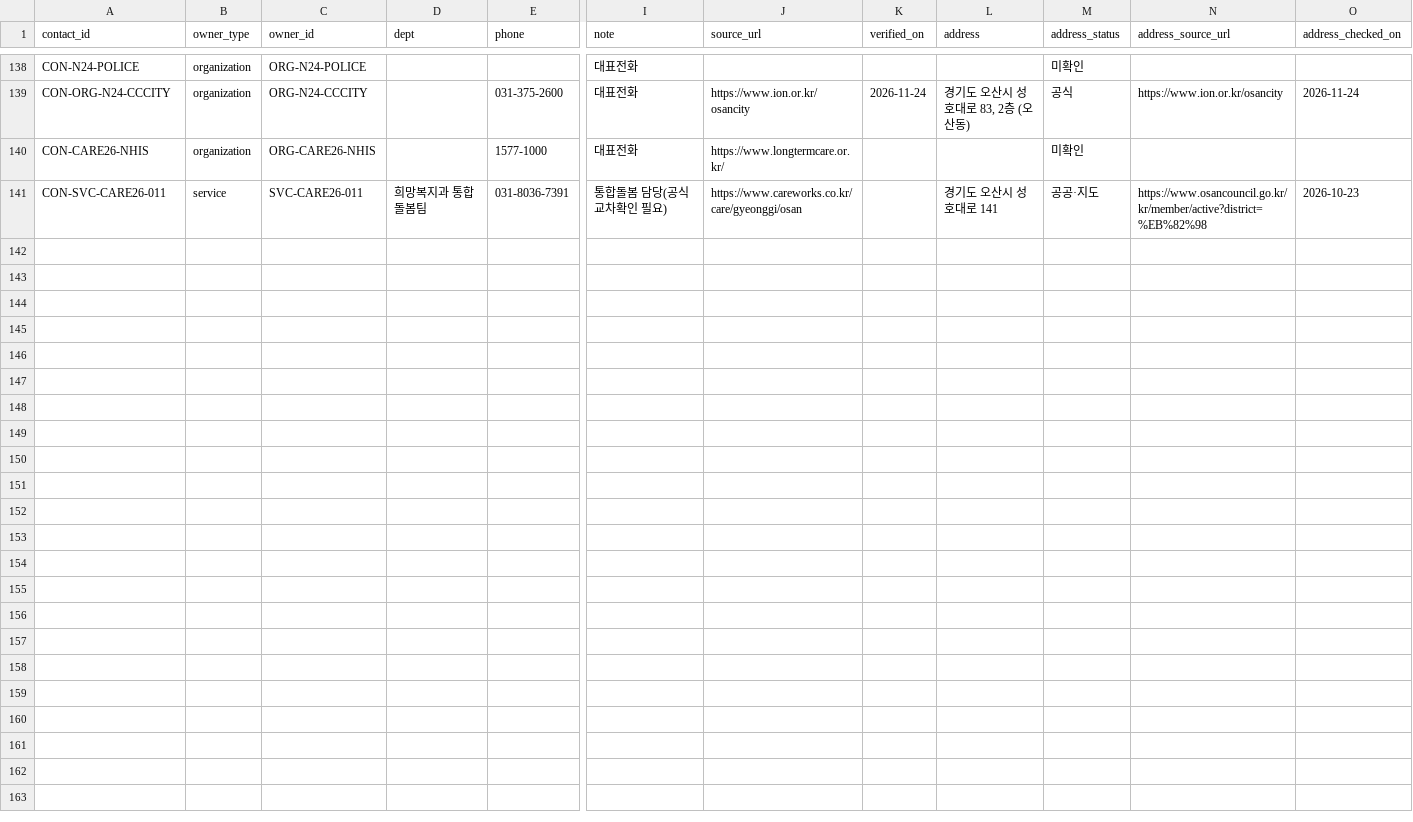
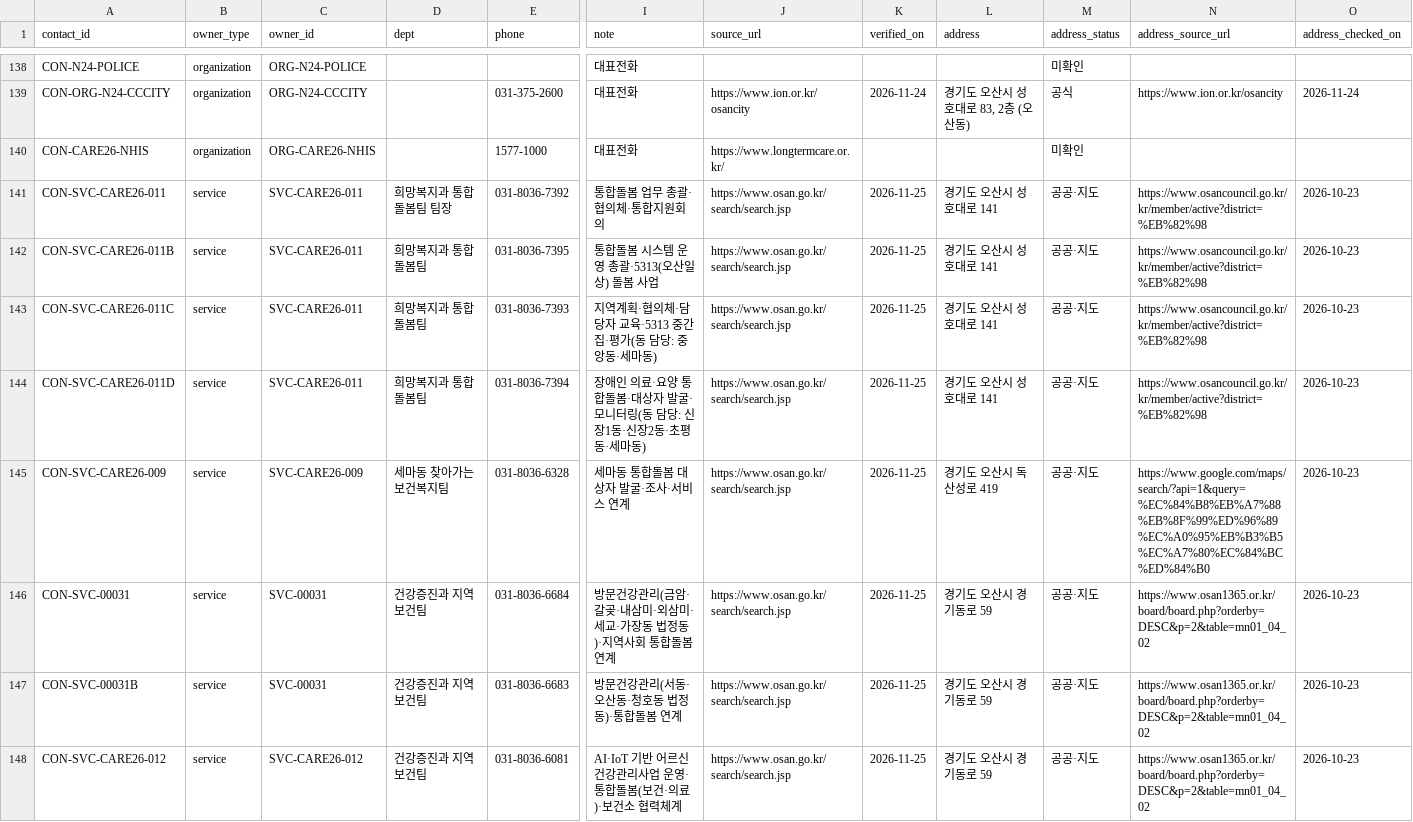
Before and after one commit to daily-jh/osansegyo-welfare-resources, a CSV file: docs/contacts.csv, drawn as a sheet; only a part is shown, gaps mark what is left out; rows hold the shown columns only; the diff names each change by its address in the sheet, - before the commit and + after, or states it on an @@ line.

```diff
--- a/docs/contacts.csv
+++ b/docs/contacts.csv
-D141 (dept): 희망복지과 통합돌봄팀
+D141 (dept): 희망복지과 통합돌봄팀 팀장
-E141 (phone): 031-8036-7391
+E141 (phone): 031-8036-7392
-I141 (note): 통합돌봄 담당(공식 교차확인 필요)
+I141 (note): 통합돌봄 업무 총괄·협의체·통합지원회의
-J141 (source_url): https://www.careworks.co.kr/care/gyeonggi/osan
+J141 (source_url): https://www.osan.go.kr/search/search.jsp
-K141 (verified_on): (empty)
+K141 (verified_on): 2026-11-25
+row 142: CON-SVC-CARE26-011B | service | SVC-CARE26-011 | 희망복지과 통합돌봄팀 | 031-8036-7395 | 통합돌봄 시스템 운영 총괄·5313(오산일상) 돌봄 사업 | https://www.osan.go.kr/search/search.jsp | 2026-11-25 | 경기도 오산시 성호대로 141 | 공공·지도 | https://www.osancouncil.go.kr/kr/member/active?district=%EB%82%98 | 2026-10-23
+row 143: CON-SVC-CARE26-011C | service | SVC-CARE26-011 | 희망복지과 통합돌봄팀 | 031-8036-7393 | 지역계획·협의체·담당자 교육·5313 중간집·평가(동 담당: 중앙동·세마동) | https://www.osan.go.kr/search/search.jsp | 2026-11-25 | 경기도 오산시 성호대로 141 | 공공·지도 | https://www.osancouncil.go.kr/kr/member/active?district=%EB%82%98 | 2026-10-23
+row 144: CON-SVC-CARE26-011D | service | SVC-CARE26-011 | 희망복지과 통합돌봄팀 | 031-8036-7394 | 장애인 의료·요양 통합돌봄·대상자 발굴·모니터링(동 담당: 신장1동·신장2동·초평동·세마동) | https://www.osan.go.kr/search/search.jsp | 2026-11-25 | 경기도 오산시 성호대로 141 | 공공·지도 | https://www.osancouncil.go.kr/kr/member/active?district=%EB%82%98 | 2026-10-23
+row 145: CON-SVC-CARE26-009 | service | SVC-CARE26-009 | 세마동 찾아가는 보건복지팀 | 031-8036-6328 | 세마동 통합돌봄 대상자 발굴·조사·서비스 연계 | https://www.osan.go.kr/search/search.jsp | 2026-11-25 | 경기도 오산시 독산성로 419 | 공공·지도 | https://www.google.com/maps/search/?api=1&query=%EC%84%B8%EB%A7%88%EB%8F%99%ED%96%89%EC%A0%95%EB%B3%B5%EC%A7%80%EC%84%BC%ED%84%B0 | 2026-10-23
+row 146: CON-SVC-00031 | service | SVC-00031 | 건강증진과 지역보건팀 | 031-8036-6684 | 방문건강관리(금암·갈곶·내삼미·외삼미·세교·가장동 법정동)·지역사회 통합돌봄 연계 | https://www.osan.go.kr/search/search.jsp | 2026-11-25 | 경기도 오산시 경기동로 59 | 공공·지도 | https://www.osan1365.or.kr/board/board.php?orderby=DESC&p=2&table=mn01_04_02 | 2026-10-23
+row 147: CON-SVC-00031B | service | SVC-00031 | 건강증진과 지역보건팀 | 031-8036-6683 | 방문건강관리(서동·오산동·청호동 법정동)·통합돌봄 연계 | https://www.osan.go.kr/search/search.jsp | 2026-11-25 | 경기도 오산시 경기동로 59 | 공공·지도 | https://www.osan1365.or.kr/board/board.php?orderby=DESC&p=2&table=mn01_04_02 | 2026-10-23
+row 148: CON-SVC-CARE26-012 | service | SVC-CARE26-012 | 건강증진과 지역보건팀 | 031-8036-6081 | AI·IoT 기반 어르신 건강관리사업 운영·통합돌봄(보건·의료)·보건소 협력체계 | https://www.osan.go.kr/search/search.jsp | 2026-11-25 | 경기도 오산시 경기동로 59 | 공공·지도 | https://www.osan1365.or.kr/board/board.php?orderby=DESC&p=2&table=mn01_04_02 | 2026-10-23
```
Also changed, not shown: data/contacts.csv, data/resources.csv, 13 other files.
